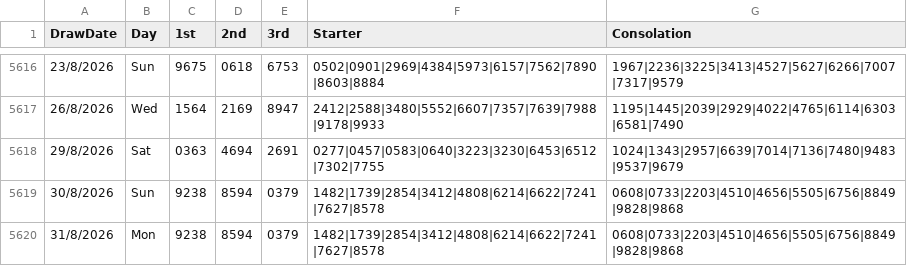
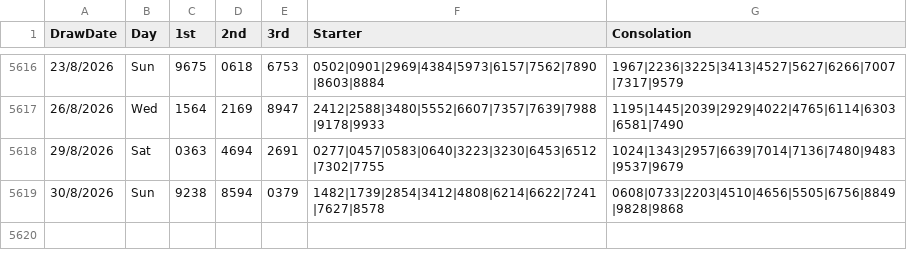
Before and after one commit to apiusage/sg-4d-json, a CSV file: 4d_history_results.csv, drawn as a sheet; only a part is shown, gaps mark what is left out.

Commit message:
Update 4d_history_results.csv

```diff
--- a/4d_history_results.csv
+++ b/4d_history_results.csv
@@ -5619,2 +5619 @@ DrawDate,Day,1st,2nd,3rd,Starter,Consolation
 30/8/2026,Sun,9238,8594,0379,1482|1739|2854|3412|4808|6214|6622|7241|7627|8578,0608|0733|2203|4510|4656|5505|6756|8849|9828|9868
-31/8/2026,Mon,9238,8594,0379,1482|1739|2854|3412|4808|6214|6622|7241|7627|8578,0608|0733|2203|4510|4656|5505|6756|8849|9828|9868
```
